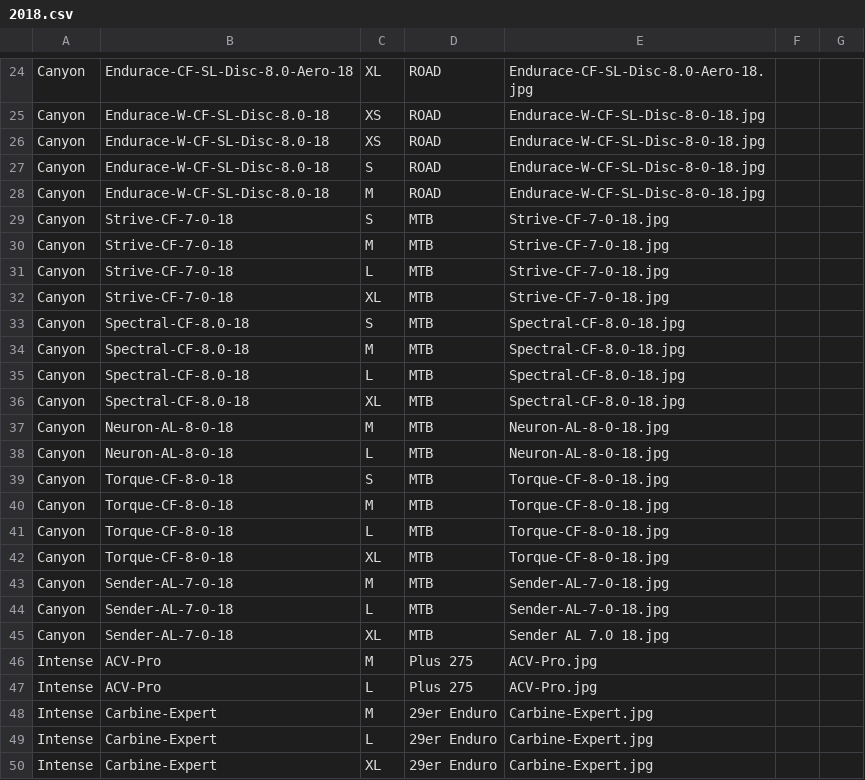
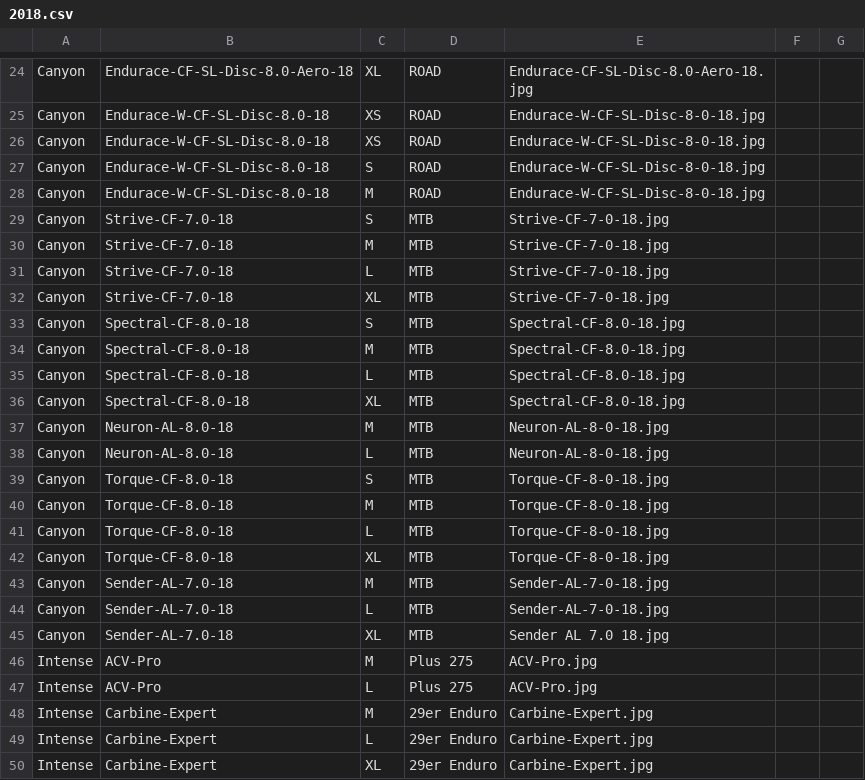
Before and after one commit to recipher/booking-service, a CSV file: lib/apps/products/data/2018.csv, drawn as a sheet; only a part is shown, gaps mark what is left out.

Commit message:
Update product data

```diff
--- a/lib/apps/products/data/2018.csv
+++ b/lib/apps/products/data/2018.csv
@@ -28,6 +28,6 @@ Canyon,Endurace-W-CF-SL-Disc-8.0-18,S ,ROAD,Endurace-W-CF-SL-Disc-8-0-18.jpg,,
 Canyon,Endurace-W-CF-SL-Disc-8.0-18,M,ROAD,Endurace-W-CF-SL-Disc-8-0-18.jpg,,
-Canyon,Strive-CF-7-0-18,S ,MTB,Strive-CF-7-0-18.jpg,,
-Canyon,Strive-CF-7-0-18,M,MTB,Strive-CF-7-0-18.jpg,,
-Canyon,Strive-CF-7-0-18,L,MTB,Strive-CF-7-0-18.jpg,,
-Canyon,Strive-CF-7-0-18,XL,MTB,Strive-CF-7-0-18.jpg,,
+Canyon,Strive-CF-7.0-18,S ,MTB,Strive-CF-7-0-18.jpg,,
+Canyon,Strive-CF-7.0-18,M,MTB,Strive-CF-7-0-18.jpg,,
+Canyon,Strive-CF-7.0-18,L,MTB,Strive-CF-7-0-18.jpg,,
+Canyon,Strive-CF-7.0-18,XL,MTB,Strive-CF-7-0-18.jpg,,
 Canyon,Spectral-CF-8.0-18,S,MTB,Spectral-CF-8.0-18.jpg,,
@@ -36,11 +36,11 @@ Canyon,Spectral-CF-8.0-18,L,MTB,Spectral-CF-8.0-18.jpg,,
 Canyon,Spectral-CF-8.0-18,XL,MTB,Spectral-CF-8.0-18.jpg,,
-Canyon,Neuron-AL-8-0-18,M,MTB,Neuron-AL-8-0-18.jpg,,
-Canyon,Neuron-AL-8-0-18,L,MTB,Neuron-AL-8-0-18.jpg,,
-Canyon,Torque-CF-8-0-18,S,MTB,Torque-CF-8-0-18.jpg,,
-Canyon,Torque-CF-8-0-18,M,MTB,Torque-CF-8-0-18.jpg,,
-Canyon,Torque-CF-8-0-18,L,MTB,Torque-CF-8-0-18.jpg,,
-Canyon,Torque-CF-8-0-18,XL,MTB,Torque-CF-8-0-18.jpg,,
-Canyon,Sender-AL-7-0-18,M,MTB,Sender-AL-7-0-18.jpg,,
-Canyon,Sender-AL-7-0-18,L,MTB,Sender-AL-7-0-18.jpg,,
-Canyon,Sender-AL-7-0-18,XL,MTB,Sender AL 7.0 18.jpg,,
+Canyon,Neuron-AL-8.0-18,M,MTB,Neuron-AL-8-0-18.jpg,,
+Canyon,Neuron-AL-8.0-18,L,MTB,Neuron-AL-8-0-18.jpg,,
+Canyon,Torque-CF-8.0-18,S,MTB,Torque-CF-8-0-18.jpg,,
+Canyon,Torque-CF-8.0-18,M,MTB,Torque-CF-8-0-18.jpg,,
+Canyon,Torque-CF-8.0-18,L,MTB,Torque-CF-8-0-18.jpg,,
+Canyon,Torque-CF-8.0-18,XL,MTB,Torque-CF-8-0-18.jpg,,
+Canyon,Sender-AL-7.0-18,M,MTB,Sender-AL-7-0-18.jpg,,
+Canyon,Sender-AL-7.0-18,L,MTB,Sender-AL-7-0-18.jpg,,
+Canyon,Sender-AL-7.0-18,XL,MTB,Sender AL 7.0 18.jpg,,
 Intense,ACV-Pro,M,Plus 275,ACV-Pro.jpg,,
```
